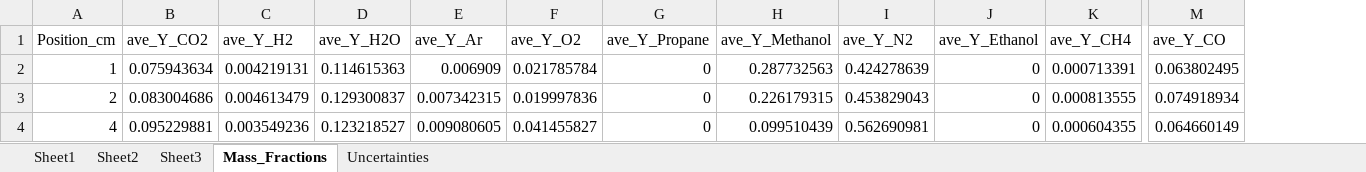
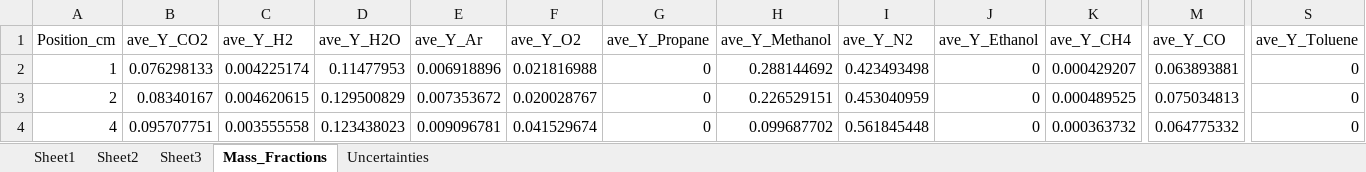
Before and after one commit to rlfalken/Pool_Fires, an Excel workbook: Methanol/Methanol_AVE_MASS_FRAC.xlsx, sheet Mass_Fractions, drawn as a sheet; only a part is shown, gaps mark what is left out; values as stored, in another font and other column widths than the file's, no borders; the diff covers the shown part only; the diff names each change by its address in the sheet, - before the commit and + after, or states it on an @@ line.

```diff
--- a/Methanol/Methanol_AVE_MASS_FRAC.xlsx (sheet Mass_Fractions)
+++ b/Methanol/Methanol_AVE_MASS_FRAC.xlsx (sheet Mass_Fractions)
+column S (ave_Y_Toluene), rows 2-4: all 0
-B2 (ave_Y_CO2): 0.075943634
+B2 (ave_Y_CO2): 0.076298133
-C2 (ave_Y_H2): 0.004219131
+C2 (ave_Y_H2): 0.004225174
-D2 (ave_Y_H2O): 0.114615363
+D2 (ave_Y_H2O): 0.11477953
-E2 (ave_Y_Ar): 0.006909
+E2 (ave_Y_Ar): 0.006918896
-F2 (ave_Y_O2): 0.021785784
+F2 (ave_Y_O2): 0.021816988
-H2 (ave_Y_Methanol): 0.287732563
+H2 (ave_Y_Methanol): 0.288144692
-I2 (ave_Y_N2): 0.424278639
+I2 (ave_Y_N2): 0.423493498
-K2 (ave_Y_CH4): 0.000713391
+K2 (ave_Y_CH4): 0.000429207
-M2 (ave_Y_CO): 0.063802495
+M2 (ave_Y_CO): 0.063893881
-B3 (ave_Y_CO2): 0.083004686
+B3 (ave_Y_CO2): 0.08340167
-C3 (ave_Y_H2): 0.004613479
+C3 (ave_Y_H2): 0.004620615
-D3 (ave_Y_H2O): 0.129300837
+D3 (ave_Y_H2O): 0.129500829
-E3 (ave_Y_Ar): 0.007342315
+E3 (ave_Y_Ar): 0.007353672
-F3 (ave_Y_O2): 0.019997836
+F3 (ave_Y_O2): 0.020028767
-H3 (ave_Y_Methanol): 0.226179315
+H3 (ave_Y_Methanol): 0.226529151
-I3 (ave_Y_N2): 0.453829043
+I3 (ave_Y_N2): 0.453040959
-K3 (ave_Y_CH4): 0.000813555
+K3 (ave_Y_CH4): 0.000489525
-M3 (ave_Y_CO): 0.074918934
+M3 (ave_Y_CO): 0.075034813
-B4 (ave_Y_CO2): 0.095229881
+B4 (ave_Y_CO2): 0.095707751
-C4 (ave_Y_H2): 0.003549236
+C4 (ave_Y_H2): 0.003555558
-D4 (ave_Y_H2O): 0.123218527
+D4 (ave_Y_H2O): 0.123438023
-E4 (ave_Y_Ar): 0.009080605
+E4 (ave_Y_Ar): 0.009096781
-F4 (ave_Y_O2): 0.041455827
+F4 (ave_Y_O2): 0.041529674
-H4 (ave_Y_Methanol): 0.099510439
+H4 (ave_Y_Methanol): 0.099687702
-I4 (ave_Y_N2): 0.562690981
+I4 (ave_Y_N2): 0.561845448
-K4 (ave_Y_CH4): 0.000604355
+K4 (ave_Y_CH4): 0.000363732
-M4 (ave_Y_CO): 0.064660149
+M4 (ave_Y_CO): 0.064775332
```
Also changed, not shown: 49 edited cells elsewhere in this sheet, sheet Uncertainties, Acetone/Acetone_AVE_MASS_FRAC.xlsx, Acetone/Acetone_AVE_MOL_FRAC.xlsx, 49 other files.
